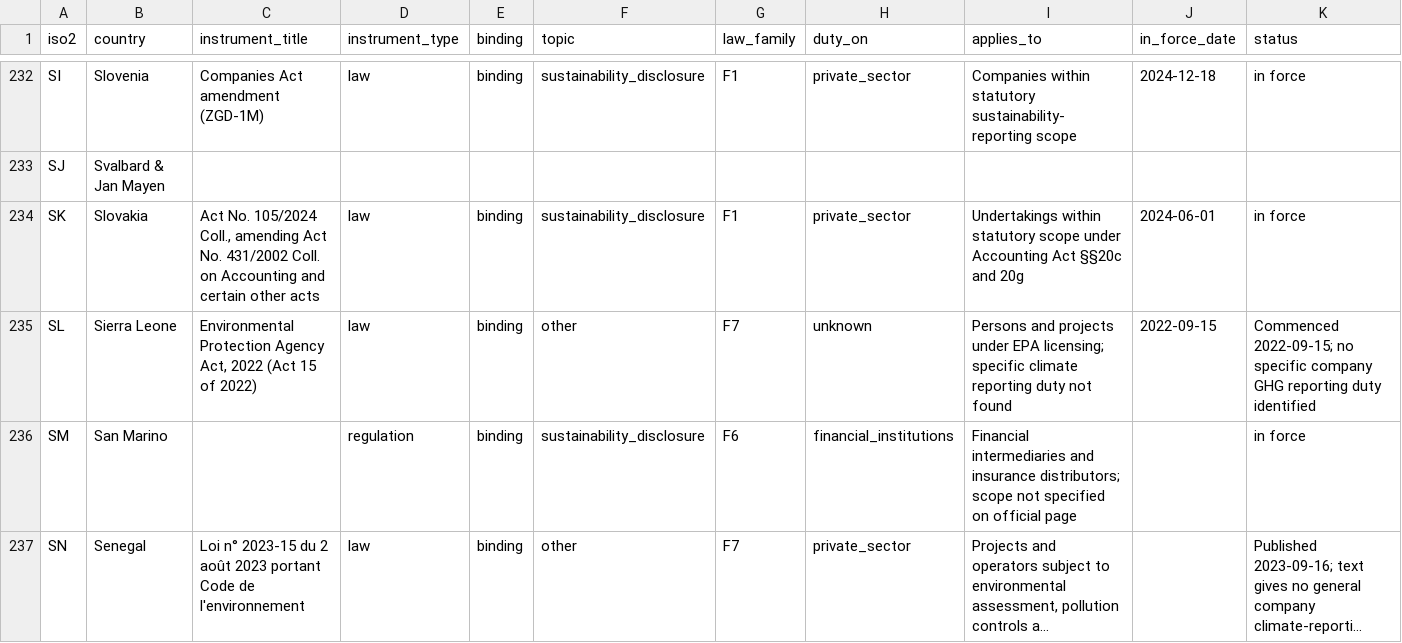
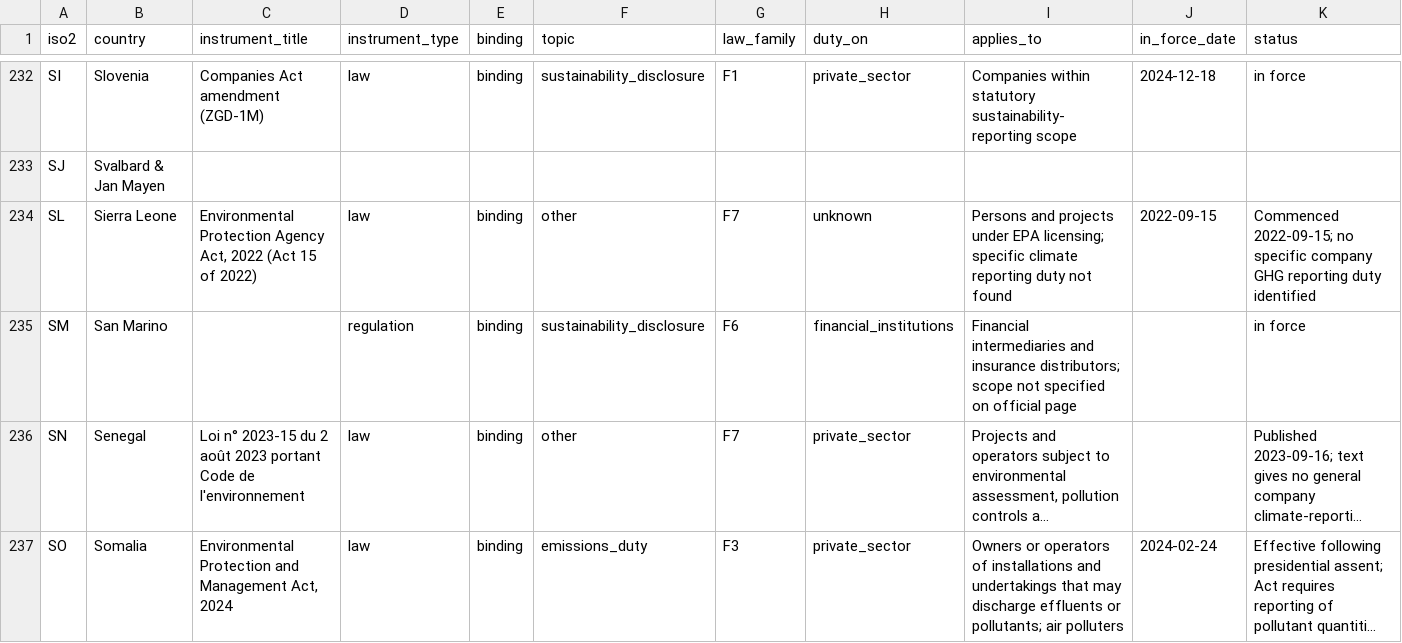
Before and after one commit to GoCarbonTracker-Hq/global-esg-law, a CSV file: register/register.csv, drawn as a sheet; only a part is shown, gaps mark what is left out; the shorter side is filled out with more unchanged rows; long unchanged cells end in …; rows hold the shown columns only; the diff names each change by its address in the sheet, - before the commit and + after, or states it on an @@ line.

```diff
--- a/register/register.csv
+++ b/register/register.csv
-row 234: SK | Slovakia | Act No. 105/2024 Coll., amending Act No. 431/2002 Coll. on Accounting and certain other acts | law | binding | sustainability_disclosure | F1 | private_sector | Undertakings within statutory scope under Accounting Act §§20c and 20g | 2024-06-01 | in force
```
